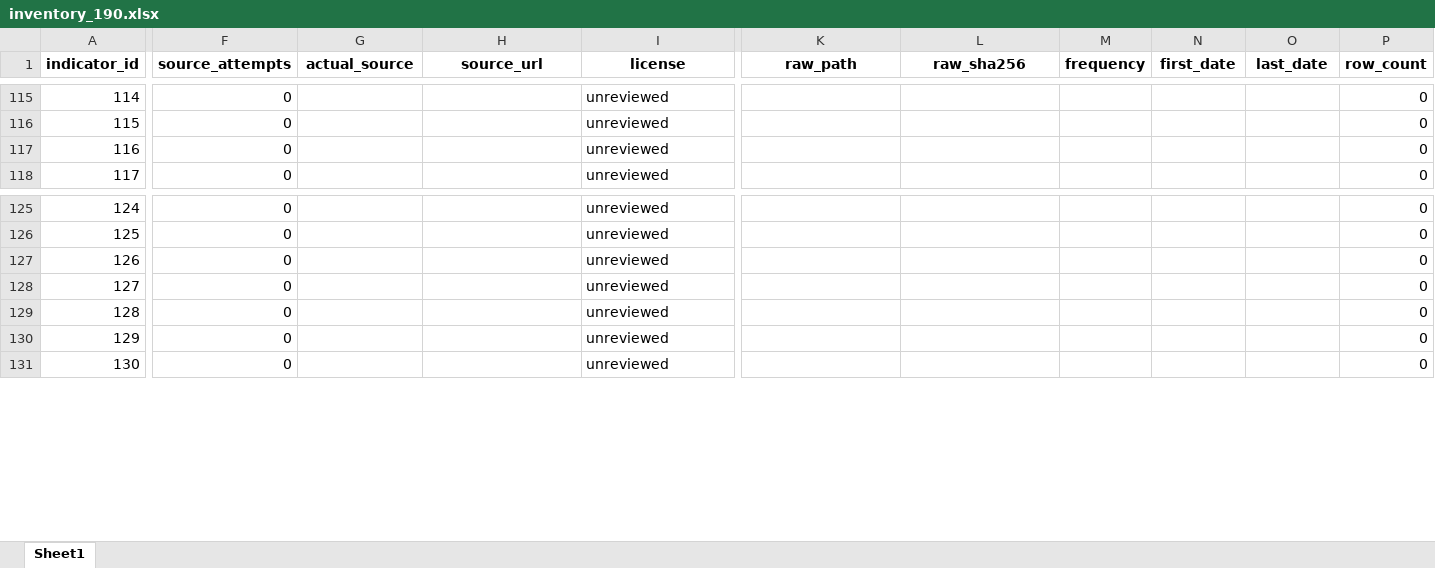
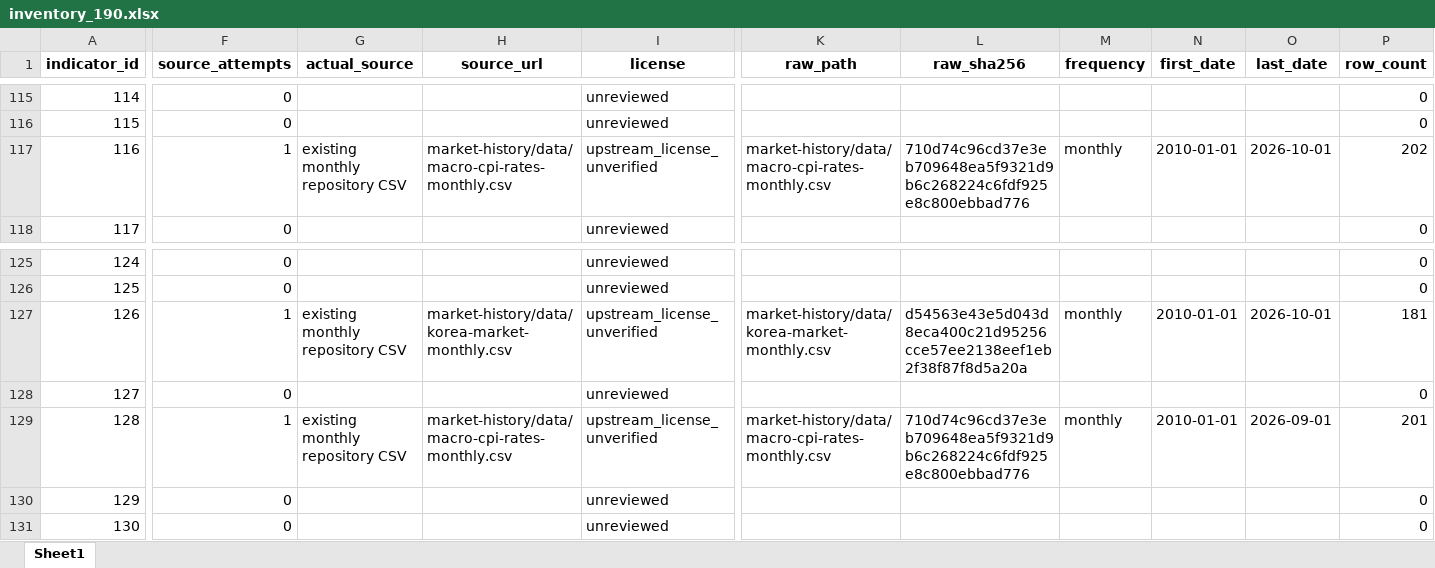
Before and after one commit to kegor2-design/market-morning-reports, an Excel workbook: market-history/research/regime190/inventory_190.xlsx, sheet Sheet1, drawn as a sheet; only a part is shown, gaps mark what is left out; values as stored, in another font and other column widths than the file's, no borders; the diff covers the shown part only; the diff names each change by its address in the sheet, - before the commit and + after, or states it on an @@ line.

Commit message:
Audit monthly components and full market coverage matrix

```diff
--- a/market-history/research/regime190/inventory_190.xlsx (sheet Sheet1)
+++ b/market-history/research/regime190/inventory_190.xlsx (sheet Sheet1)
-F117 (source_attempts): 0
+F117 (source_attempts): 1
-G117 (actual_source): (empty)
+G117 (actual_source): existing monthly repository CSV
-H117 (source_url): (empty)
+H117 (source_url): market-history/data/macro-cpi-rates-monthly.csv
-I117 (license): unreviewed
+I117 (license): upstream_license_unverified
-K117 (raw_path): (empty)
+K117 (raw_path): market-history/data/macro-cpi-rates-monthly.csv
-L117 (raw_sha256): (empty)
+L117 (raw_sha256): 710d74c96cd37e3eb709648ea5f9321d9b6c268224c6fdf925e8c800ebbad776
-M117 (frequency): (empty)
+M117 (frequency): monthly
-N117 (first_date): (empty)
+N117 (first_date): 2010-01-01
-O117 (last_date): (empty)
+O117 (last_date): 2026-10-01
-P117 (row_count): 0
+P117 (row_count): 202
-F127 (source_attempts): 0
+F127 (source_attempts): 1
-G127 (actual_source): (empty)
+G127 (actual_source): existing monthly repository CSV
-H127 (source_url): (empty)
+H127 (source_url): market-history/data/korea-market-monthly.csv
-I127 (license): unreviewed
+I127 (license): upstream_license_unverified
-K127 (raw_path): (empty)
+K127 (raw_path): market-history/data/korea-market-monthly.csv
-L127 (raw_sha256): (empty)
+L127 (raw_sha256): d54563e43e5d043d8eca400c21d95256cce57ee2138eef1eb2f38f87f8d5a20a
-M127 (frequency): (empty)
+M127 (frequency): monthly
-N127 (first_date): (empty)
+N127 (first_date): 2010-01-01
-O127 (last_date): (empty)
+O127 (last_date): 2026-10-01
-P127 (row_count): 0
+P127 (row_count): 181
-F129 (source_attempts): 0
+F129 (source_attempts): 1
-G129 (actual_source): (empty)
+G129 (actual_source): existing monthly repository CSV
-H129 (source_url): (empty)
+H129 (source_url): market-history/data/macro-cpi-rates-monthly.csv
-I129 (license): unreviewed
+I129 (license): upstream_license_unverified
-K129 (raw_path): (empty)
+K129 (raw_path): market-history/data/macro-cpi-rates-monthly.csv
-L129 (raw_sha256): (empty)
+L129 (raw_sha256): 710d74c96cd37e3eb709648ea5f9321d9b6c268224c6fdf925e8c800ebbad776
-M129 (frequency): (empty)
+M129 (frequency): monthly
-N129 (first_date): (empty)
+N129 (first_date): 2010-01-01
-O129 (last_date): (empty)
+O129 (last_date): 2026-09-01
-P129 (row_count): 0
+P129 (row_count): 201
```
Also changed, not shown: 82 edited cells elsewhere in this sheet, 11 other files.
